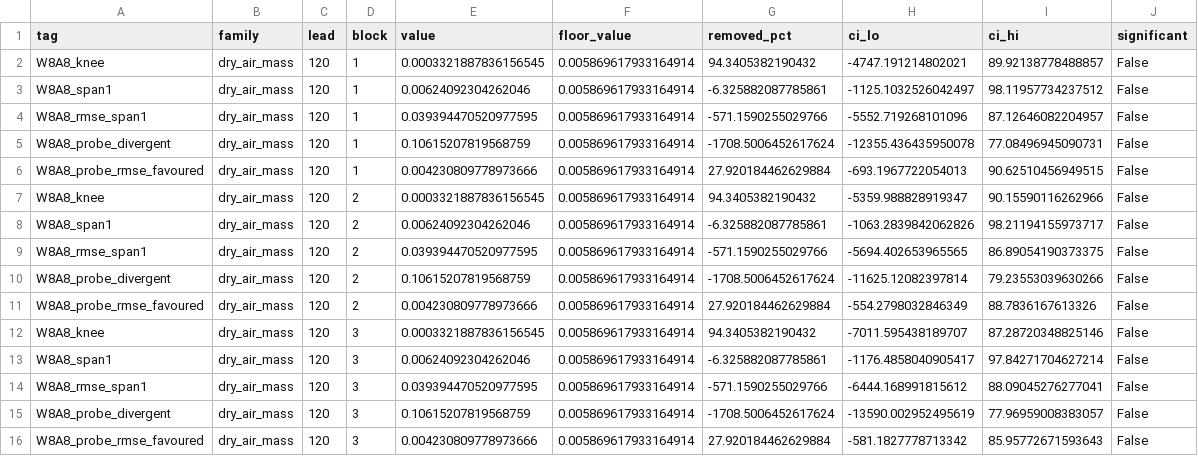
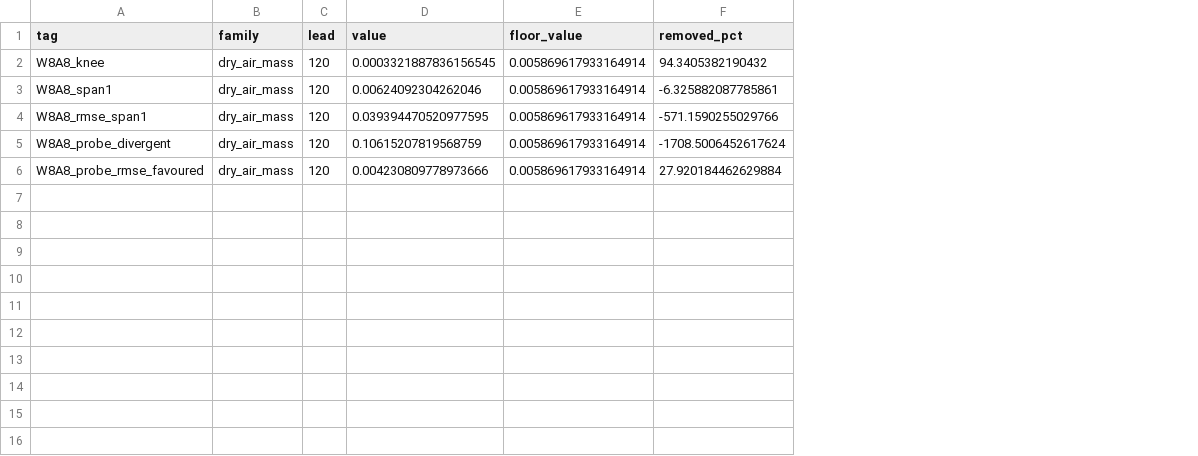
Before and after one commit to MaxxWithoutAnX/MSc-Dissertation, a CSV file: Stormer_Experiments/harness_results_n47/harness_damage_removed_dry_air_mass.csv, drawn as a sheet; the diff names each change by its address in the sheet, - before the commit and + after, or states it on an @@ line.

Commit message:
[Stormer] Changed figure significance intervals to label spread, added label outputs

```diff
--- a/Stormer_Experiments/harness_results_n47/harness_damage_removed_dry_air_mass.csv
+++ b/Stormer_Experiments/harness_results_n47/harness_damage_removed_dry_air_mass.csv
-column D (block), rows 2-6: all 1
-column H (ci_lo), rows 2-6: -4747.191214802021 | -1125.1032526042497 | -5552.719268101096 | -12355.436435950078 | -693.1967722054013
-column I (ci_hi), rows 2-6: 89.92138778488857 | 98.11957734237512 | 87.12646082204957 | 77.08496945090731 | 90.62510456949515
-column J (significant), rows 2-6: all False
-row 7: W8A8_knee | dry_air_mass | 120 | 2 | 0.0003321887836156545 | 0.005869617933164914 | 94.3405382190432 | -5359.988828919347 | 90.15590116262966 | False
-row 8: W8A8_span1 | dry_air_mass | 120 | 2 | 0.00624092304262046 | 0.005869617933164914 | -6.325882087785861 | -1063.2839842062826 | 98.21194155973717 | False
-row 9: W8A8_rmse_span1 | dry_air_mass | 120 | 2 | 0.039394470520977595 | 0.005869617933164914 | -571.1590255029766 | -5694.402653965565 | 86.89054190373375 | False
-row 10: W8A8_probe_divergent | dry_air_mass | 120 | 2 | 0.10615207819568759 | 0.005869617933164914 | -1708.5006452617624 | -11625.12082397814 | 79.23553039630266 | False
-row 11: W8A8_probe_rmse_favoured | dry_air_mass | 120 | 2 | 0.004230809778973666 | 0.005869617933164914 | 27.920184462629884 | -554.2798032846349 | 88.7836167613326 | False
-row 12: W8A8_knee | dry_air_mass | 120 | 3 | 0.0003321887836156545 | 0.005869617933164914 | 94.3405382190432 | -7011.595438189707 | 87.28720348825146 | False
-row 13: W8A8_span1 | dry_air_mass | 120 | 3 | 0.00624092304262046 | 0.005869617933164914 | -6.325882087785861 | -1176.4858040905417 | 97.84271704627214 | False
-row 14: W8A8_rmse_span1 | dry_air_mass | 120 | 3 | 0.039394470520977595 | 0.005869617933164914 | -571.1590255029766 | -6444.168991815612 | 88.09045276277041 | False
-row 15: W8A8_probe_divergent | dry_air_mass | 120 | 3 | 0.10615207819568759 | 0.005869617933164914 | -1708.5006452617624 | -13590.002952495619 | 77.96959008383057 | False
-row 16: W8A8_probe_rmse_favoured | dry_air_mass | 120 | 3 | 0.004230809778973666 | 0.005869617933164914 | 27.920184462629884 | -581.1827778713342 | 85.95772671593643 | False
```
Also changed, not shown: Stormer_Experiments/harness_results_adaln/adaln_marginal.csv, Stormer_Experiments/harness_results_n47/harness_damage_removed.csv, 15 other files.
